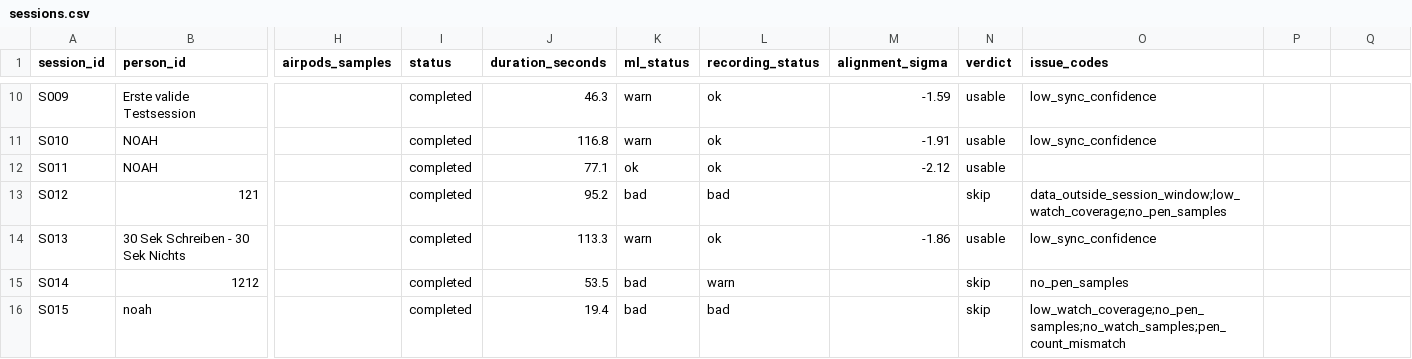
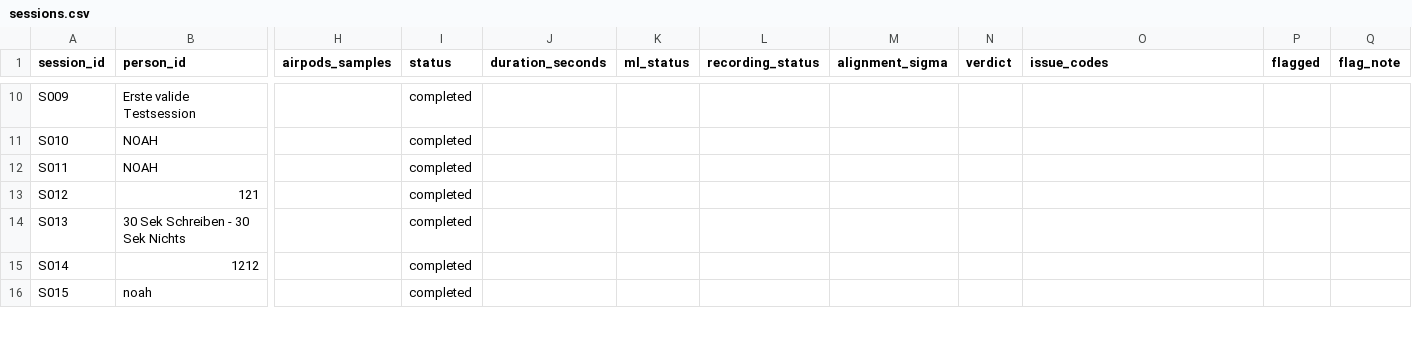
Before and after one commit to noahsa16/ML4SCS_Burk_macht_Bock, a CSV file: data/sessions.csv, drawn as a sheet; only a part is shown, gaps mark what is left out; the diff covers the shown part only; the diff names each change by its address in the sheet, - before the commit and + after, or states it on an @@ line.

```diff
--- a/data/sessions.csv
+++ b/data/sessions.csv
-P1: (empty)
+P1: flagged
-Q1: (empty)
+Q1: flag_note
-J10 (duration_seconds): 46.3
+J10 (duration_seconds): (empty)
-K10:K11 (ml_status): warn
+K10:K11 (ml_status): (empty)
-L10:L12 (recording_status): ok
+L10:L12 (recording_status): (empty)
-M10 (alignment_sigma): -1.59
+M10 (alignment_sigma): (empty)
-N10:N12 (verdict): usable
+N10:N12 (verdict): (empty)
-O10:O11 (issue_codes): low_sync_confidence
+O10:O11 (issue_codes): (empty)
-J11 (duration_seconds): 116.8
+J11 (duration_seconds): (empty)
-M11 (alignment_sigma): -1.91
+M11 (alignment_sigma): (empty)
-J12 (duration_seconds): 77.1
+J12 (duration_seconds): (empty)
-K12 (ml_status): ok
+K12 (ml_status): (empty)
-M12 (alignment_sigma): -2.12
+M12 (alignment_sigma): (empty)
-J13 (duration_seconds): 95.2
+J13 (duration_seconds): (empty)
-K13 (ml_status): bad
+K13 (ml_status): (empty)
-L13 (recording_status): bad
+L13 (recording_status): (empty)
-N13 (verdict): skip
+N13 (verdict): (empty)
-O13 (issue_codes): data_outside_session_window;low_watch_coverage;no_pen_samples
+O13 (issue_codes): (empty)
-J14 (duration_seconds): 113.3
+J14 (duration_seconds): (empty)
-K14 (ml_status): warn
+K14 (ml_status): (empty)
-L14 (recording_status): ok
+L14 (recording_status): (empty)
-M14 (alignment_sigma): -1.86
+M14 (alignment_sigma): (empty)
-N14 (verdict): usable
+N14 (verdict): (empty)
-O14 (issue_codes): low_sync_confidence
+O14 (issue_codes): (empty)
-J15 (duration_seconds): 53.5
+J15 (duration_seconds): (empty)
-K15:K16 (ml_status): bad
+K15:K16 (ml_status): (empty)
-L15 (recording_status): warn
+L15 (recording_status): (empty)
-N15:N16 (verdict): skip
+N15:N16 (verdict): (empty)
-O15 (issue_codes): no_pen_samples
+O15 (issue_codes): (empty)
-J16 (duration_seconds): 19.4
+J16 (duration_seconds): (empty)
-L16 (recording_status): bad
+L16 (recording_status): (empty)
-O16 (issue_codes): low_watch_coverage;no_pen_samples;no_watch_samples;pen_count_mismatch
+O16 (issue_codes): (empty)
```
Also changed, not shown: 1 added row and 120 edited cells elsewhere in this file, 16 other files.
